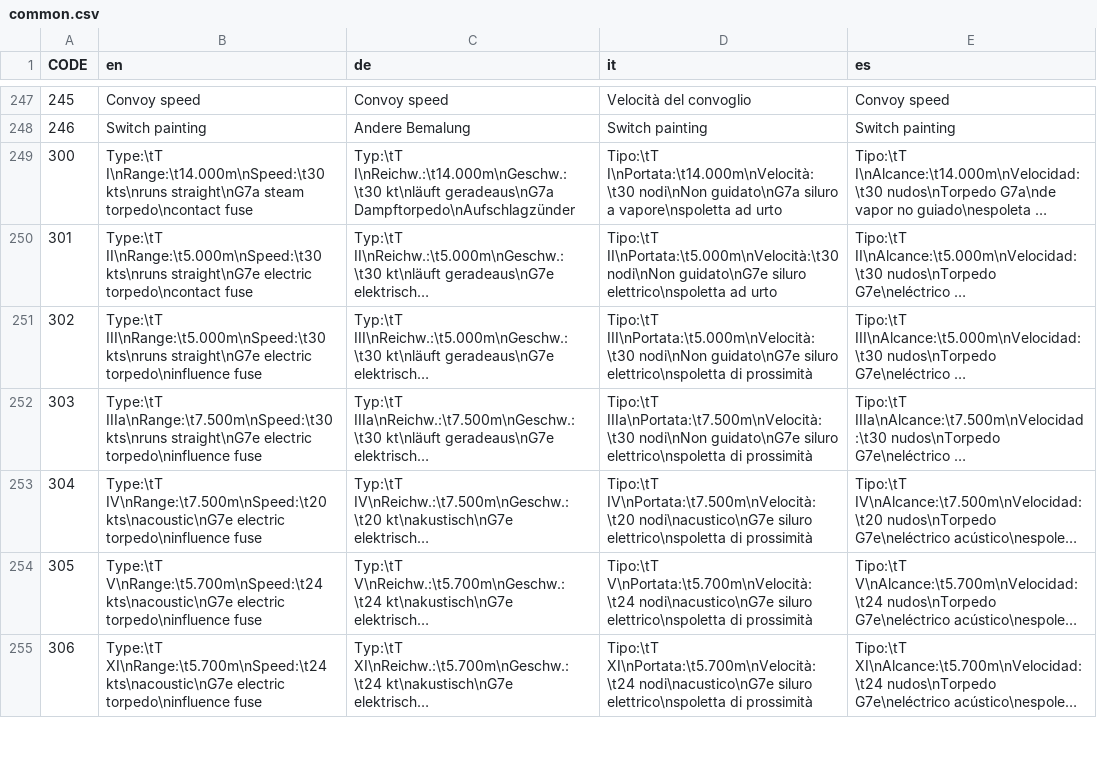
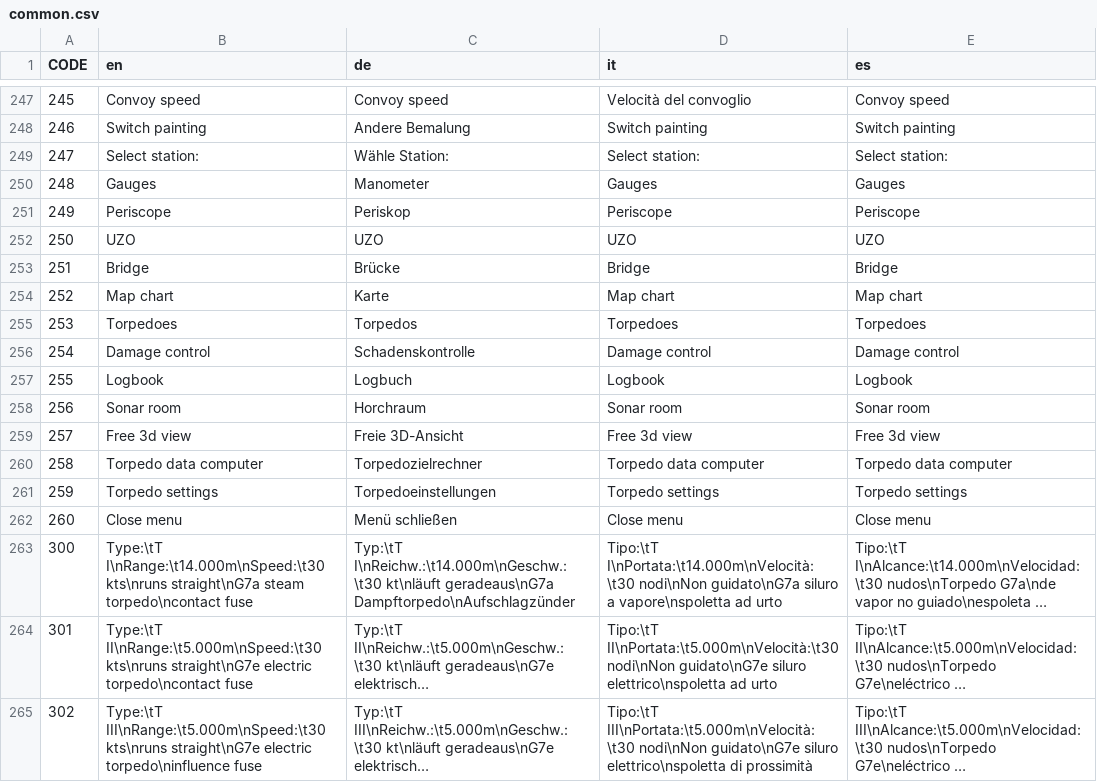
Before and after one commit to ericwomer/dangerdeep, a CSV file: dangerdeep/data/texts/common.csv, drawn as a sheet; only a part is shown, gaps mark what is left out; the shorter side is filled out with more unchanged rows; long unchanged cells end in …; the diff names each change by its address in the sheet, - before the commit and + after, or states it on an @@ line.

Commit message:
context menu finished - you can select screens by context menu, and even drag that menu around the screen

```diff
--- a/dangerdeep/data/texts/common.csv
+++ b/dangerdeep/data/texts/common.csv
+row 249: 247 | Select station: | Wähle Station: | Select station: | Select station:
+row 250: 248 | Gauges | Manometer | Gauges | Gauges
+row 251: 249 | Periscope | Periskop | Periscope | Periscope
+row 252: 250 | UZO | UZO | UZO | UZO
+row 253: 251 | Bridge | Brücke | Bridge | Bridge
+row 254: 252 | Map chart | Karte | Map chart | Map chart
+row 255: 253 | Torpedoes | Torpedos | Torpedoes | Torpedoes
+row 256: 254 | Damage control | Schadenskontrolle | Damage control | Damage control
+row 257: 255 | Logbook | Logbuch | Logbook | Logbook
+row 258: 256 | Sonar room | Horchraum | Sonar room | Sonar room
+row 259: 257 | Free 3d view | Freie 3D-Ansicht | Free 3d view | Free 3d view
+row 260: 258 | Torpedo data computer | Torpedozielrechner | Torpedo data computer | Torpedo data computer
+row 261: 259 | Torpedo settings | Torpedoeinstellungen | Torpedo settings | Torpedo settings
+row 262: 260 | Close menu | Menü schließen | Close menu | Close menu
```
Also changed, not shown: 3 other files.
